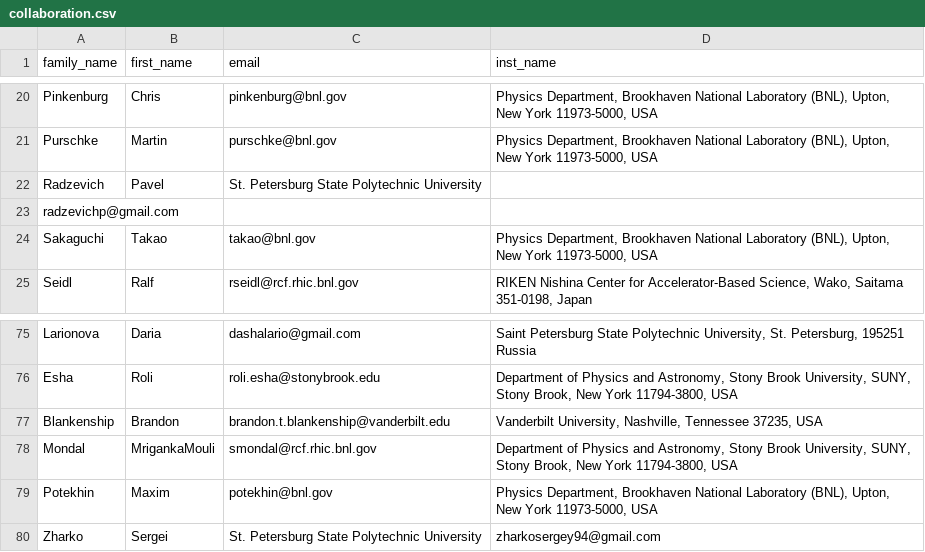
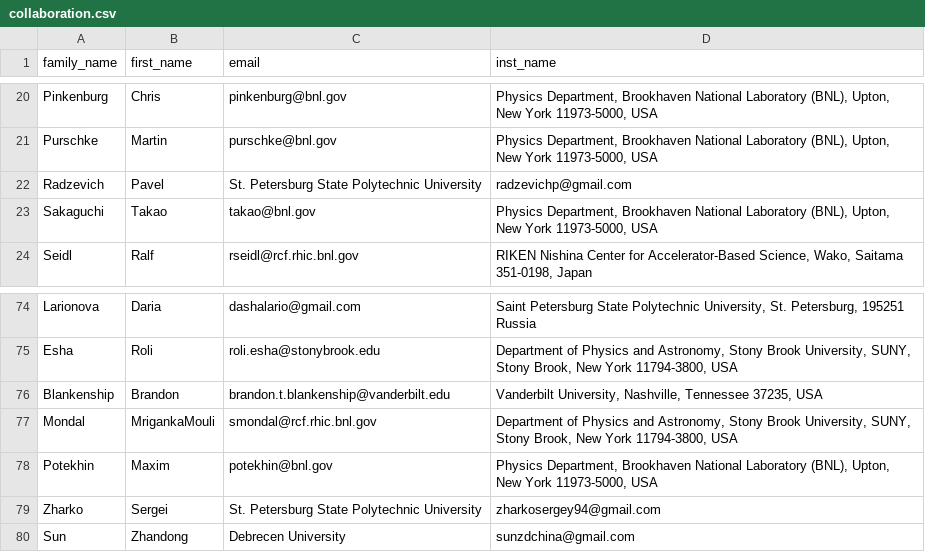
Before and after one commit to PhenixCollaboration/web, a CSV file: _data/collaboration.csv, drawn as a sheet; only a part is shown, gaps mark what is left out; removed rows and columns are numbered as before the commit, all else as after; the diff names each change by its address in the sheet, - before the commit and + after, or states it on an @@ line.

Commit message:
Corrections to the Coll List

```diff
--- a/_data/collaboration.csv
+++ b/_data/collaboration.csv
-D22 (inst_name): (empty)
+D22 (inst_name): radzevichp@gmail.com
-row 23: radzevichp@gmail.com
+row 80: Sun | Zhandong | Debrecen University | sunzdchina@gmail.com
```
